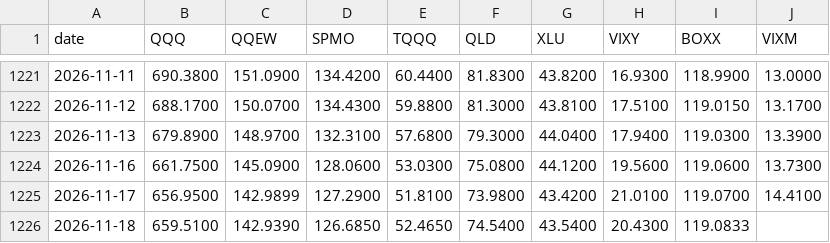
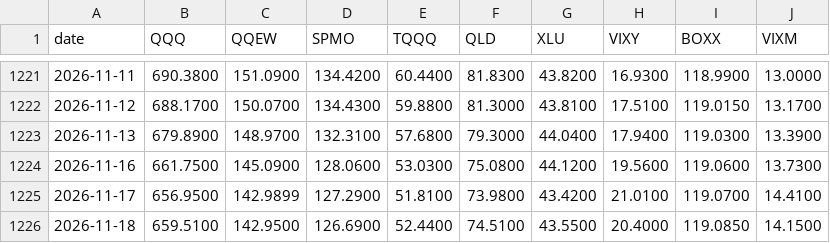
Before and after one commit to xyxyxy33e-sys/Robinhood-stock, a CSV file: data/live_closes.csv, drawn as a sheet; only a part is shown, gaps mark what is left out.

```diff
--- a/data/live_closes.csv
+++ b/data/live_closes.csv
@@ -1225,2 +1225,2 @@ date,QQQ,QQEW,SPMO,TQQQ,QLD,XLU,VIXY,BOXX,VIXM
 2026-11-17,656.9500,142.9899,127.2900,51.8100,73.9800,43.4200,21.0100,119.0700,14.4100
-2026-11-18,659.5100,142.9390,126.6850,52.4650,74.5400,43.5400,20.4300,119.0833,
+2026-11-18,659.5100,142.9500,126.6900,52.4400,74.5100,43.5500,20.4000,119.0850,14.1500
```
Also changed, not shown: 3 other files.
